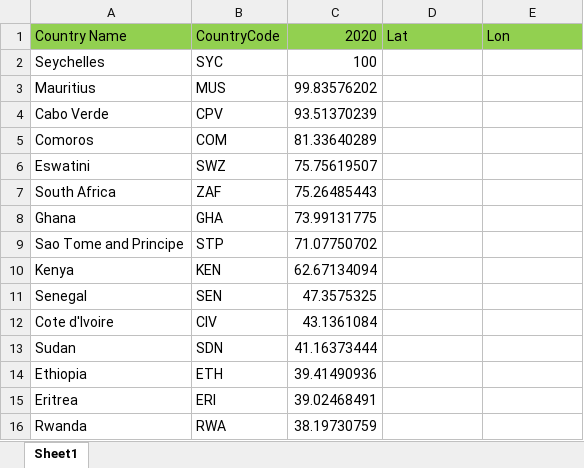
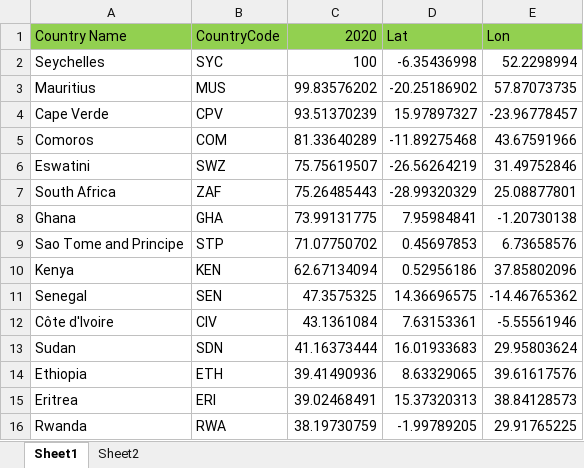
Before and after one commit to anitarohmawati/GATOTKACA, an Excel workbook: SSH Rural Access to Electricity 2020.xlsx, sheet Sheet1, drawn as a sheet; only a part is shown; values as stored, in another font and other column widths than the file's, no borders; removed rows and columns are numbered as before the commit, all else as after; the diff covers the shown part only; the diff names each change by its address in the sheet, - before the commit and + after, or states it on an @@ line.

```diff
--- a/SSH Rural Access to Electricity 2020.xlsx (sheet Sheet1)
+++ b/SSH Rural Access to Electricity 2020.xlsx (sheet Sheet1)
+sheet tab: Sheet2
-D2 (Lat): (empty)
+D2 (Lat): -6.35436998
-E2 (Lon): (empty)
+E2 (Lon): 52.2298994
-D3 (Lat): (empty)
+D3 (Lat): -20.25186902
-E3 (Lon): (empty)
+E3 (Lon): 57.87073735
-row 4: Cabo Verde | CPV | 93.51370239
+row 4: Cape Verde | CPV | 93.51370239 | 15.97897327 | -23.96778457
-D5 (Lat): (empty)
+D5 (Lat): -11.89275468
-E5 (Lon): (empty)
+E5 (Lon): 43.67591966
-D6 (Lat): (empty)
+D6 (Lat): -26.56264219
-E6 (Lon): (empty)
+E6 (Lon): 31.49752846
-D7 (Lat): (empty)
+D7 (Lat): -28.99320329
-E7 (Lon): (empty)
+E7 (Lon): 25.08877801
-D8 (Lat): (empty)
+D8 (Lat): 7.95984841
-E8 (Lon): (empty)
+E8 (Lon): -1.20730138
-D9 (Lat): (empty)
+D9 (Lat): 0.45697853
-E9 (Lon): (empty)
+E9 (Lon): 6.73658576
-D10 (Lat): (empty)
+D10 (Lat): 0.52956186
-E10 (Lon): (empty)
+E10 (Lon): 37.85802096
-D11 (Lat): (empty)
+D11 (Lat): 14.36696575
-E11 (Lon): (empty)
+E11 (Lon): -14.46765362
-A12 (Country Name): Cote d'Ivoire
+A12 (Country Name): Côte d'Ivoire
-D12 (Lat): (empty)
+D12 (Lat): 7.63153361
-E12 (Lon): (empty)
+E12 (Lon): -5.55561946
-D13 (Lat): (empty)
+D13 (Lat): 16.01933683
-E13 (Lon): (empty)
+E13 (Lon): 29.95803624
-D14 (Lat): (empty)
+D14 (Lat): 8.63329065
-E14 (Lon): (empty)
+E14 (Lon): 39.61617576
-D15 (Lat): (empty)
+D15 (Lat): 15.37320313
-E15 (Lon): (empty)
+E15 (Lon): 38.84128573
-D16 (Lat): (empty)
+D16 (Lat): -1.99789205
-E16 (Lon): (empty)
+E16 (Lon): 29.91765225
```
Also changed, not shown: 3 added rows, 3 removed rows and 60 edited cells elsewhere in this sheet, 3 other files.
